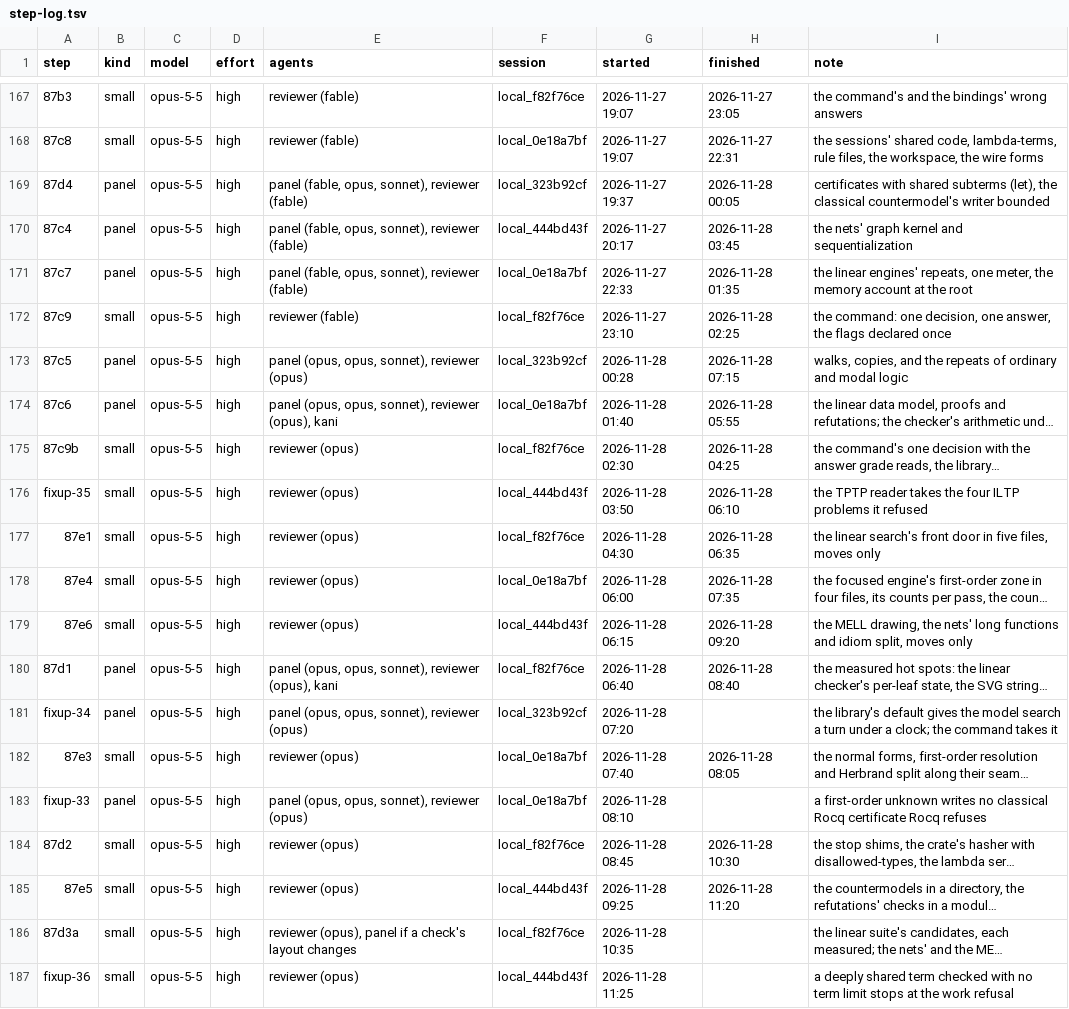
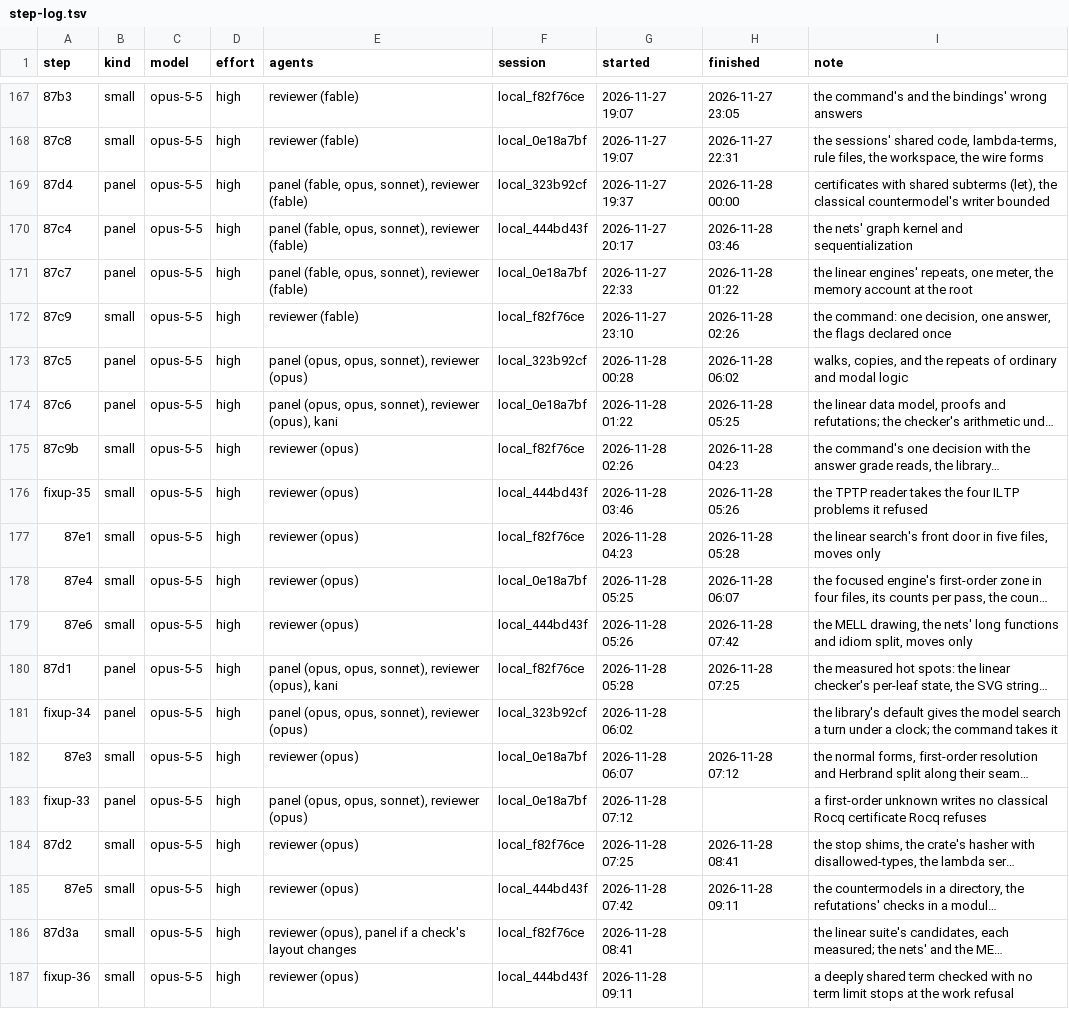
Before and after one commit to deduxit/deduxit, a TSV file: plan/notes/step-log.tsv, drawn as a sheet; only a part is shown, gaps mark what is left out; long unchanged cells end in …; the diff names each change by its address in the sheet, - before the commit and + after, or states it on an @@ line.

Commit message:
Plan: correct today's Status times to the commits' clock

```diff
--- a/plan/notes/step-log.tsv
+++ b/plan/notes/step-log.tsv
-H169 (finished): 2026-11-28 00:05
+H169 (finished): 2026-11-28 00:00
-H170 (finished): 2026-11-28 03:45
+H170 (finished): 2026-11-28 03:46
-H171 (finished): 2026-11-28 01:35
+H171 (finished): 2026-11-28 01:22
-H172 (finished): 2026-11-28 02:25
+H172 (finished): 2026-11-28 02:26
-H173 (finished): 2026-11-28 07:15
+H173 (finished): 2026-11-28 06:02
-G174 (started): 2026-11-28 01:40
+G174 (started): 2026-11-28 01:22
-H174 (finished): 2026-11-28 05:55
+H174 (finished): 2026-11-28 05:25
-G175 (started): 2026-11-28 02:30
+G175 (started): 2026-11-28 02:26
-H175 (finished): 2026-11-28 04:25
+H175 (finished): 2026-11-28 04:23
-G176 (started): 2026-11-28 03:50
+G176 (started): 2026-11-28 03:46
-H176 (finished): 2026-11-28 06:10
+H176 (finished): 2026-11-28 05:26
-G177 (started): 2026-11-28 04:30
+G177 (started): 2026-11-28 04:23
-H177 (finished): 2026-11-28 06:35
+H177 (finished): 2026-11-28 05:28
-G178 (started): 2026-11-28 06:00
+G178 (started): 2026-11-28 05:25
-H178 (finished): 2026-11-28 07:35
+H178 (finished): 2026-11-28 06:07
-G179 (started): 2026-11-28 06:15
+G179 (started): 2026-11-28 05:26
-H179 (finished): 2026-11-28 09:20
+H179 (finished): 2026-11-28 07:42
-G180 (started): 2026-11-28 06:40
+G180 (started): 2026-11-28 05:28
-H180 (finished): 2026-11-28 08:40
+H180 (finished): 2026-11-28 07:25
-G181 (started): 2026-11-28 07:20
+G181 (started): 2026-11-28 06:02
-G182 (started): 2026-11-28 07:40
+G182 (started): 2026-11-28 06:07
-H182 (finished): 2026-11-28 08:05
+H182 (finished): 2026-11-28 07:12
-G183 (started): 2026-11-28 08:10
+G183 (started): 2026-11-28 07:12
-G184 (started): 2026-11-28 08:45
+G184 (started): 2026-11-28 07:25
-H184 (finished): 2026-11-28 10:30
+H184 (finished): 2026-11-28 08:41
-G185 (started): 2026-11-28 09:25
+G185 (started): 2026-11-28 07:42
-H185 (finished): 2026-11-28 11:20
+H185 (finished): 2026-11-28 09:11
-G186 (started): 2026-11-28 10:35
+G186 (started): 2026-11-28 08:41
-G187 (started): 2026-11-28 11:25
+G187 (started): 2026-11-28 09:11
```
Also changed, not shown: 1 other file.
